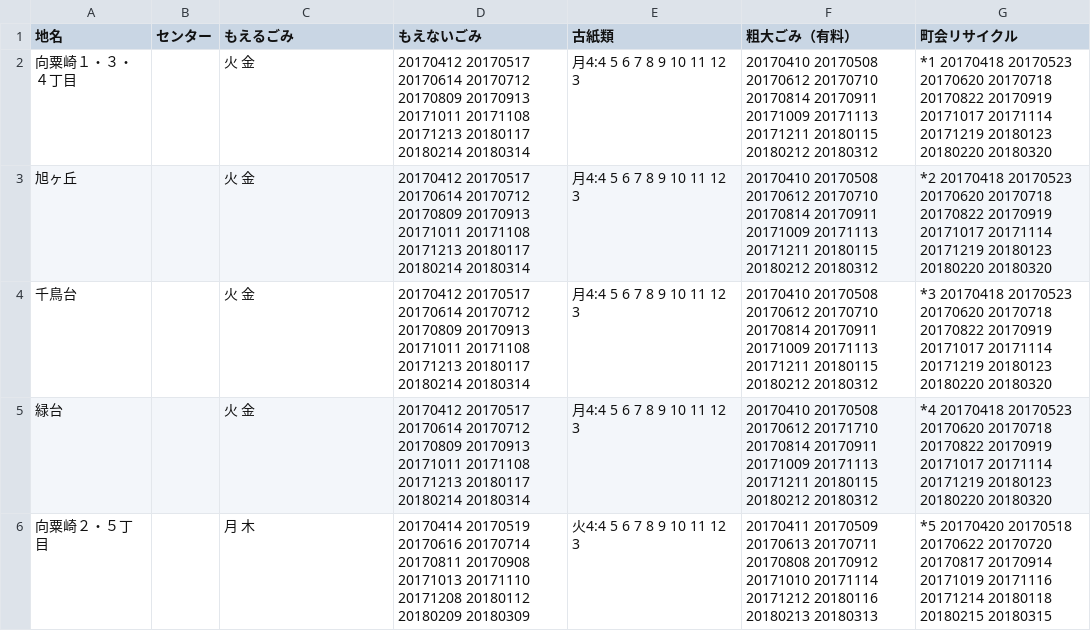
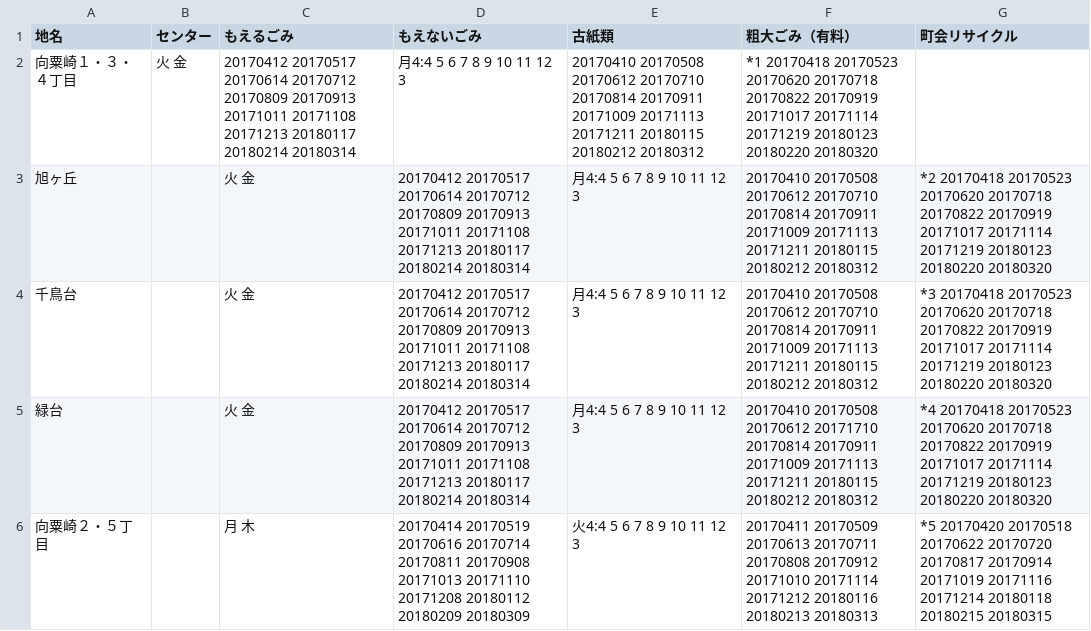
Before and after one commit to uchinada5374/5374, a CSV file: data/area_days.csv, drawn as a sheet; only a part is shown.

Commit message:
Update area_days.csv

```diff
--- a/data/area_days.csv
+++ b/data/area_days.csv
@@ -1,3 +1,3 @@
 地名,センター,もえるごみ,もえないごみ,古紙類,粗大ごみ（有料）,町会リサイクル
-向粟崎１・３・４丁目,,火　金,20170412 20170517 20170614 20170712 20170809 20170913 20171011 20171108 20171213 20180117 20180214 20180314,月4:4 5 6 7 8 9 10 11 12 3,20170410 20170508 20170612 20170710 20170814 20170911 20171009 20171113 20171211 20180115 20180212 20180312,*1 20170418 20170523 20170620 20170718 20170822 20170919 20171017 20171114 20171219 20180123 20180220 20180320
+向粟崎１・３・４丁目,火　金,20170412 20170517 20170614 20170712 20170809 20170913 20171011 20171108 20171213 20180117 20180214 20180314,月4:4 5 6 7 8 9 10 11 12 3,20170410 20170508 20170612 20170710 20170814 20170911 20171009 20171113 20171211 20180115 20180212 20180312,*1 20170418 20170523 20170620 20170718 20170822 20170919 20171017 20171114 20171219 20180123 20180220 20180320
 旭ヶ丘,,火　金,20170412 20170517 20170614 20170712 20170809 20170913 20171011 20171108 20171213 20180117 20180214 20180314,月4:4 5 6 7 8 9 10 11 12 3,20170410 20170508 20170612 20170710 20170814 20170911 20171009 20171113 20171211 20180115 20180212 20180312,*2 20170418 20170523 20170620 20170718 20170822 20170919 20171017 20171114 20171219 20180123 20180220 20180320
```
